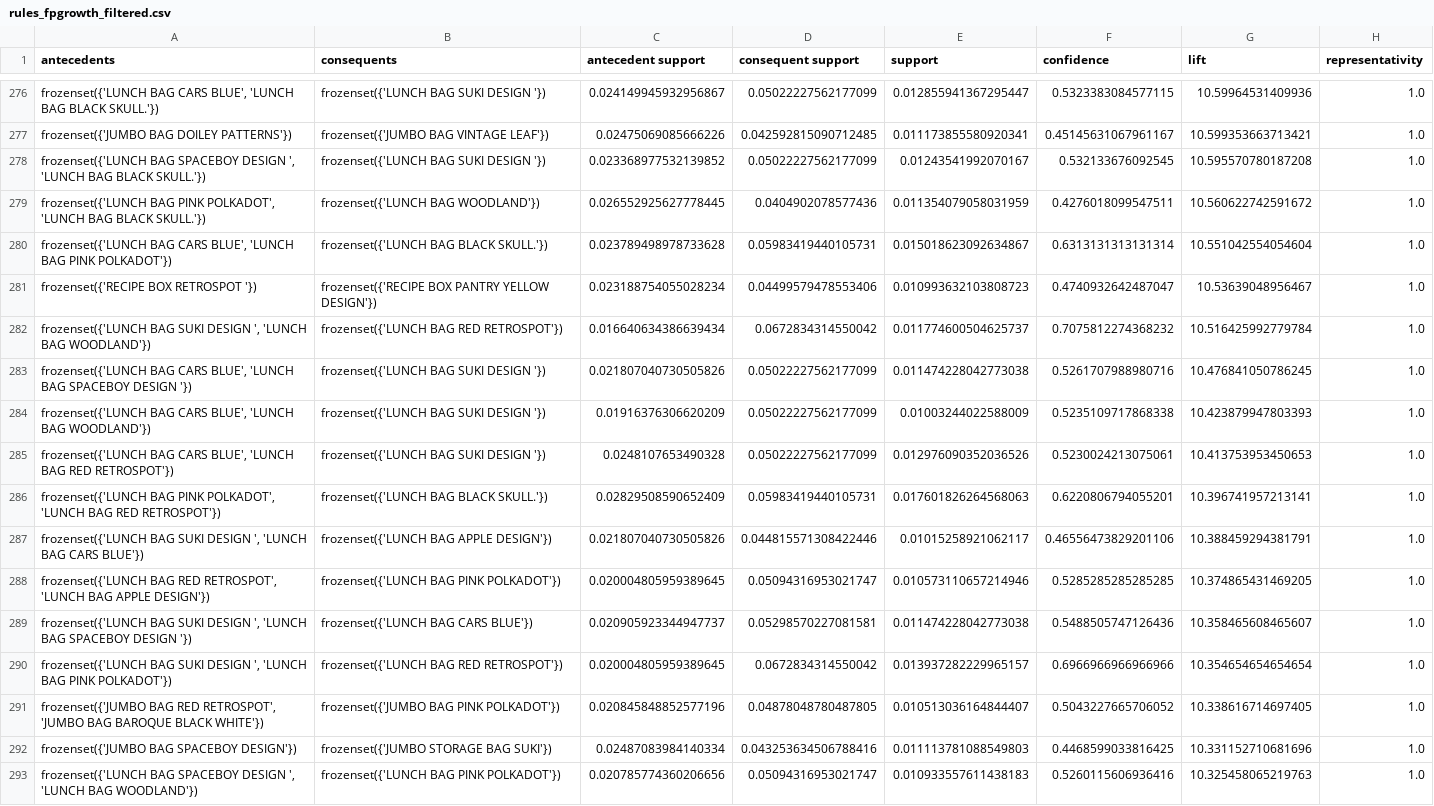
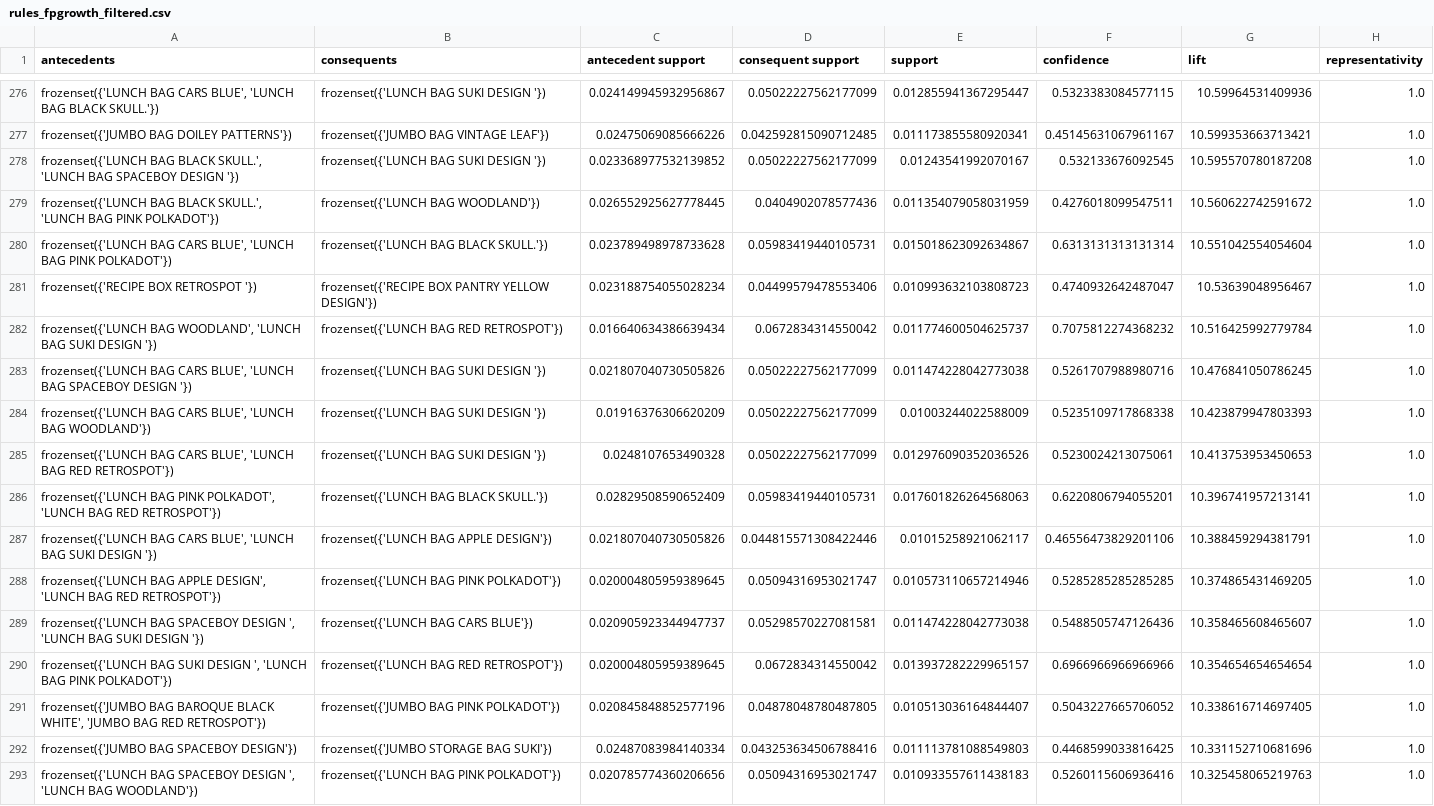
Before and after one commit to NguyenXuanGiang30/MiniProject, a CSV file: data/processed/rules_fpgrowth_filtered.csv, drawn as a sheet; only a part is shown, gaps mark what is left out; the diff covers the shown part only; the diff names each change by its address in the sheet, - before the commit and + after, or states it on an @@ line.

```diff
--- a/data/processed/rules_fpgrowth_filtered.csv
+++ b/data/processed/rules_fpgrowth_filtered.csv
-A278 (antecedents): frozenset({'LUNCH BAG SPACEBOY DESIGN ', 'LUNCH BAG BLACK SKULL.'})
+A278 (antecedents): frozenset({'LUNCH BAG BLACK SKULL.', 'LUNCH BAG SPACEBOY DESIGN '})
-A279 (antecedents): frozenset({'LUNCH BAG PINK POLKADOT', 'LUNCH BAG BLACK SKULL.'})
+A279 (antecedents): frozenset({'LUNCH BAG BLACK SKULL.', 'LUNCH BAG PINK POLKADOT'})
-A282 (antecedents): frozenset({'LUNCH BAG SUKI DESIGN ', 'LUNCH BAG WOODLAND'})
+A282 (antecedents): frozenset({'LUNCH BAG WOODLAND', 'LUNCH BAG SUKI DESIGN '})
-A287 (antecedents): frozenset({'LUNCH BAG SUKI DESIGN ', 'LUNCH BAG CARS BLUE'})
+A287 (antecedents): frozenset({'LUNCH BAG CARS BLUE', 'LUNCH BAG SUKI DESIGN '})
-A288 (antecedents): frozenset({'LUNCH BAG RED RETROSPOT', 'LUNCH BAG APPLE DESIGN'})
+A288 (antecedents): frozenset({'LUNCH BAG APPLE DESIGN', 'LUNCH BAG RED RETROSPOT'})
-A289 (antecedents): frozenset({'LUNCH BAG SUKI DESIGN ', 'LUNCH BAG SPACEBOY DESIGN '})
+A289 (antecedents): frozenset({'LUNCH BAG SPACEBOY DESIGN ', 'LUNCH BAG SUKI DESIGN '})
-A291 (antecedents): frozenset({'JUMBO BAG RED RETROSPOT', 'JUMBO BAG BAROQUE BLACK WHITE'})
+A291 (antecedents): frozenset({'JUMBO BAG BAROQUE BLACK WHITE', 'JUMBO BAG RED RETROSPOT'})
```
Also changed, not shown: 83 edited cells elsewhere in this file, data/processed/rules_apriori_filtered.csv, 6 other files.
